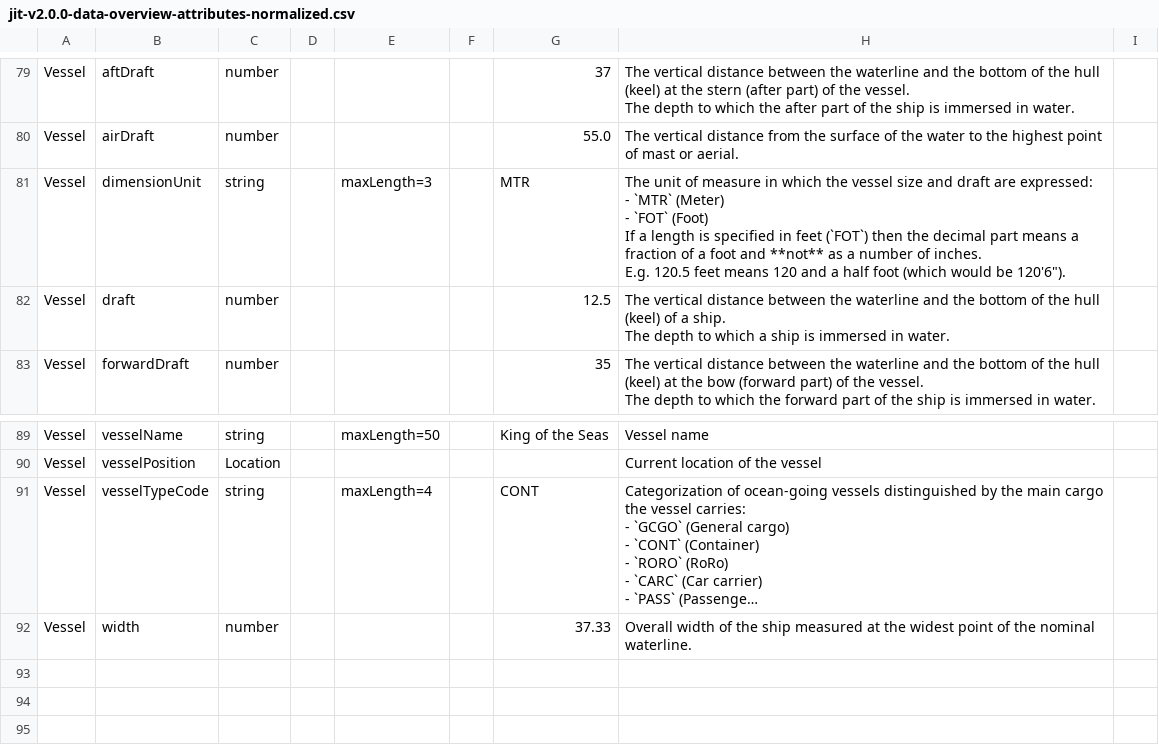
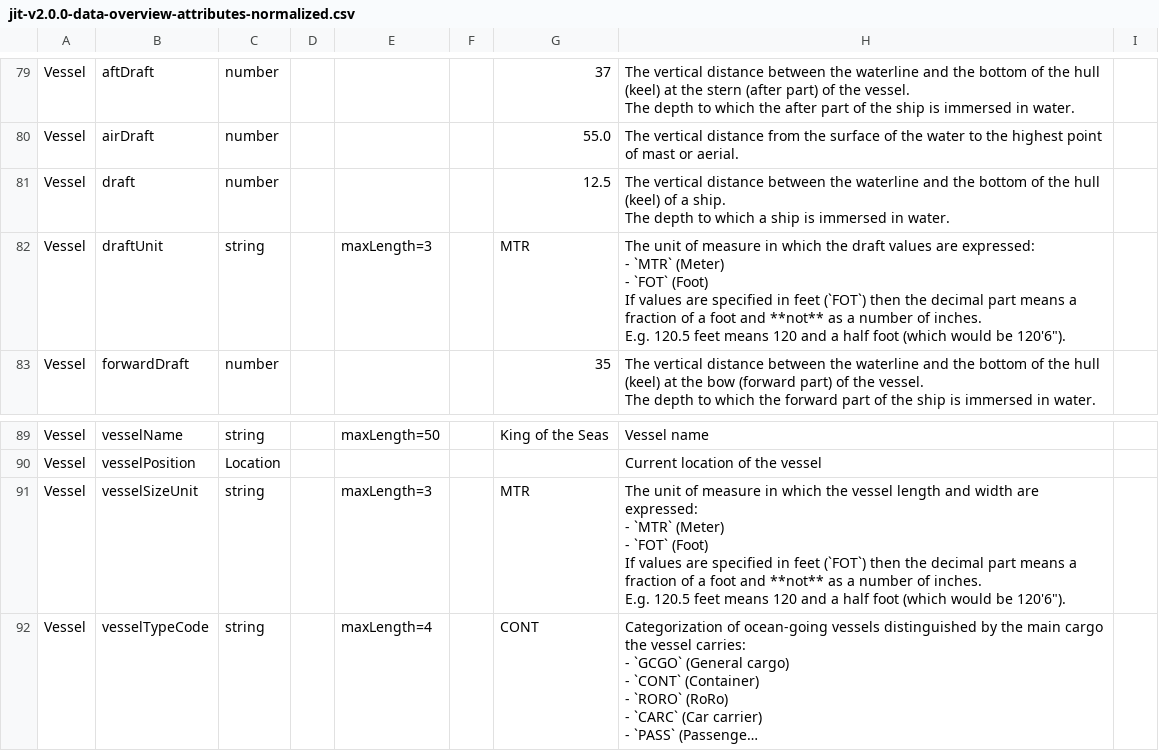
Before and after one commit to dcsaorg/Conformance-Gateway, a CSV file: specifications/generated-resources/standards/jit/v200/jit-v2.0.0-data-overview-attributes-normalized.csv, drawn as a sheet; only a part is shown, gaps mark what is left out; the shorter side is filled out with more unchanged rows; long unchanged cells end in …; removed rows and columns are numbered as before the commit, all else as after; ↵ is a line break in a cell; the diff names each change by its address in the sheet, - before the commit and + after, or states it on an @@ line.

```diff
--- a/specifications/generated-resources/standards/jit/v200/jit-v2.0.0-data-overview-attributes-normalized.csv
+++ b/specifications/generated-resources/standards/jit/v200/jit-v2.0.0-data-overview-attributes-normalized.csv
-row 81: Vessel | dimensionUnit | string |  | maxLength=3 |  | MTR | The unit of measure in which the vessel size and draft are expressed: ↵ - `MTR` (Meter) ↵ - `FOT` (Foot) ↵ If a length is specified in feet (`FOT`) then the decimal part means a fraction of a foot and **not** as a number of inches. ↵ E.g. 120.5 feet means 120 and a half foot (which would be 120'6").
+row 82: Vessel | draftUnit | string |  | maxLength=3 |  | MTR | The unit of measure in which the draft values are expressed: ↵ - `MTR` (Meter) ↵ - `FOT` (Foot) ↵ If values are specified in feet (`FOT`) then the decimal part means a fraction of a foot and **not** as a number of inches. ↵ E.g. 120.5 feet means 120 and a half foot (which would be 120'6").
+row 91: Vessel | vesselSizeUnit | string |  | maxLength=3 |  | MTR | The unit of measure in which the vessel length and width are expressed: ↵ - `MTR` (Meter) ↵ - `FOT` (Foot) ↵ If values are specified in feet (`FOT`) then the decimal part means a fraction of a foot and **not** as a number of inches. ↵ E.g. 120.5 feet means 120 and a half foot (which would be 120'6").
```
Also changed, not shown: specifications/generated-resources/standards/jit/v200/jit-v2.0.0-data-overview-attributes-hierarchical.csv, specifications/generated-resources/standards/jit/v200/jit-v2.0.0-data-overview-query-parameters.csv, 2 other files.
